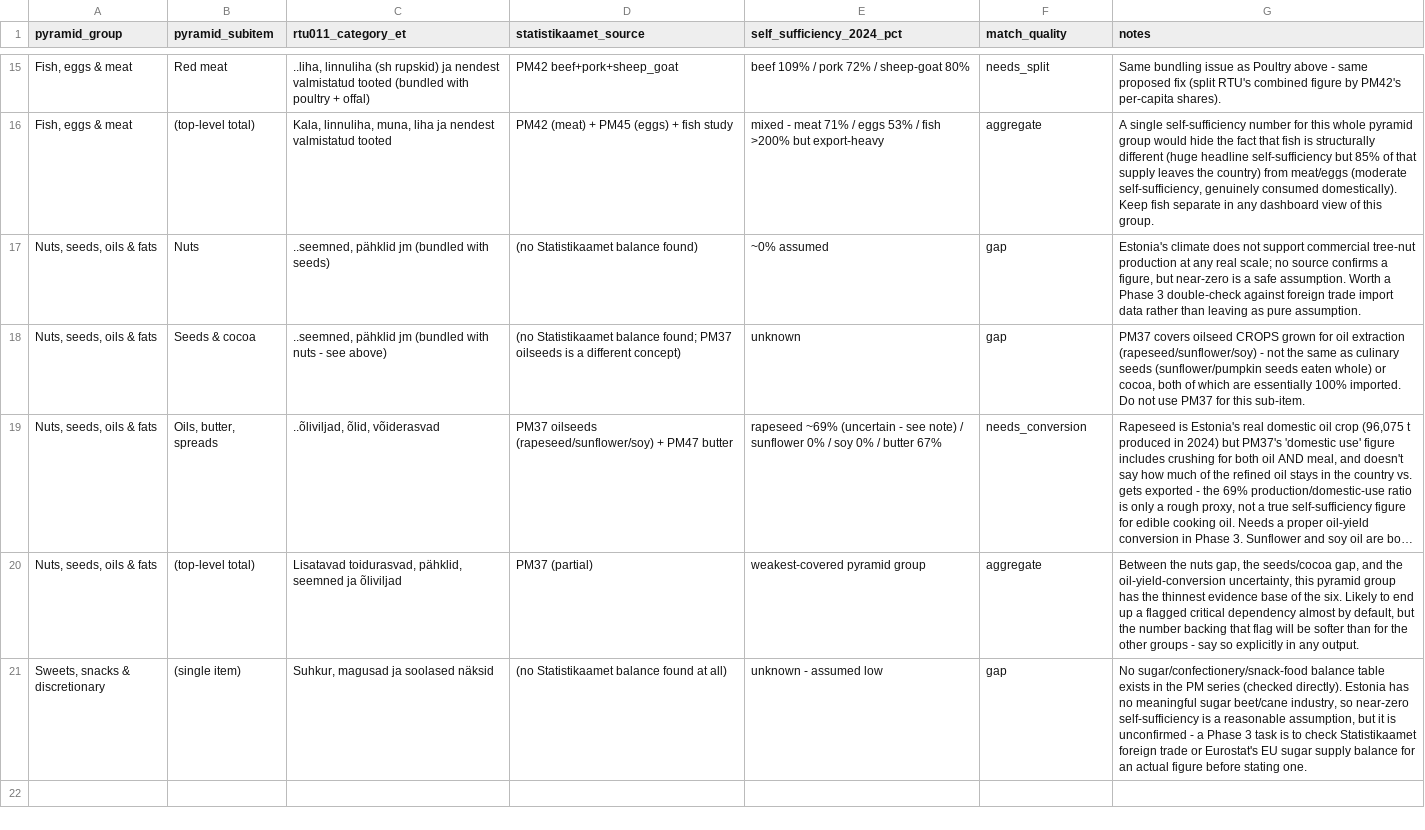
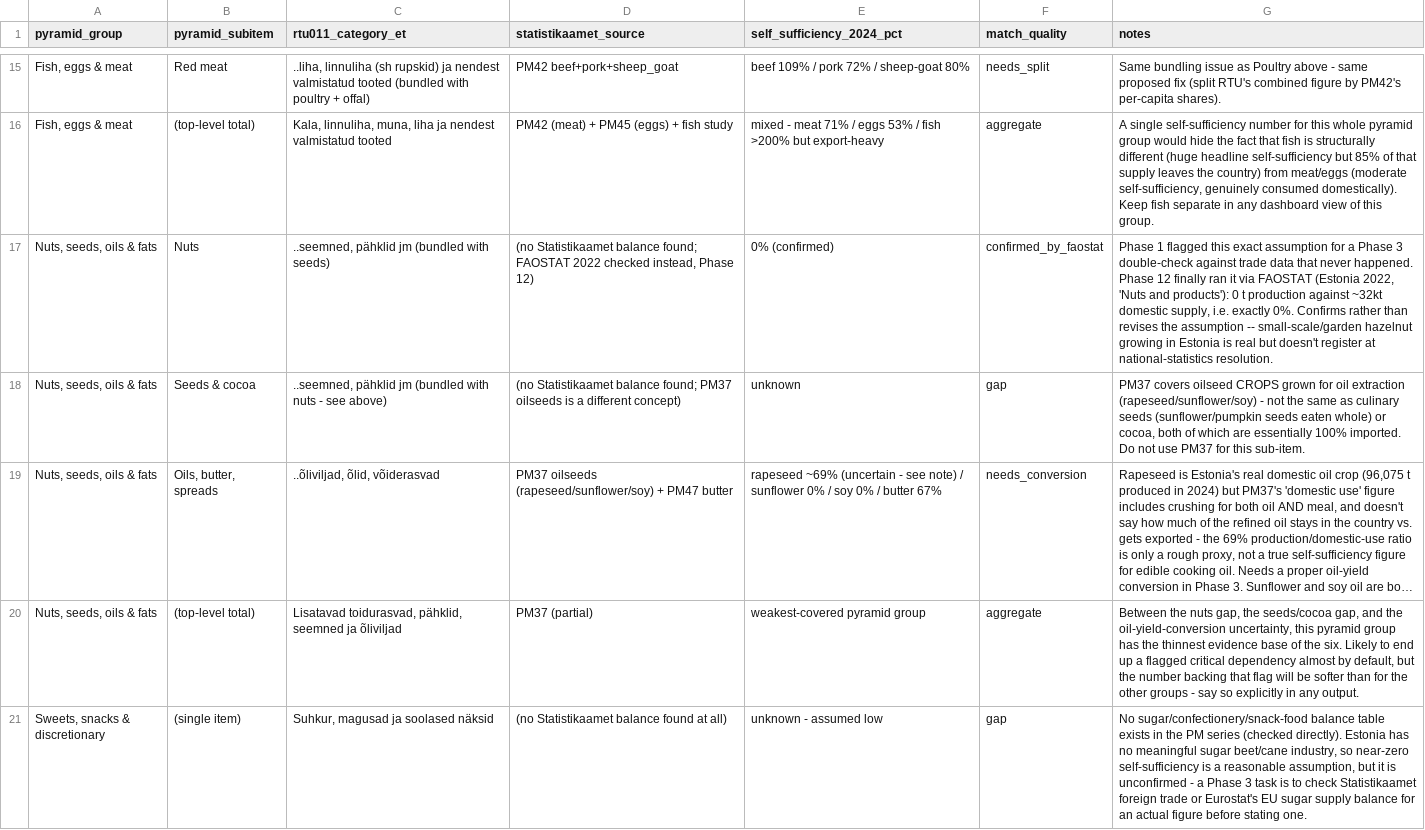
Before and after one commit to RRisto/toidujulgeolek, a CSV file: data/crosswalk/food_group_crosswalk.csv, drawn as a sheet; only a part is shown, gaps mark what is left out; long unchanged cells end in …; the diff covers the shown part only; the diff names each change by its address in the sheet, - before the commit and + after, or states it on an @@ line.

```diff
--- a/data/crosswalk/food_group_crosswalk.csv
+++ b/data/crosswalk/food_group_crosswalk.csv
-D17 (statistikaamet_source): …Statistikaamet balance found)
+D17 (statistikaamet_source): …Statistikaamet balance found; FAOSTAT 2022 checked instead, Phase 12)
-E17 (self_sufficiency_2024_pct): ~0% assumed
+E17 (self_sufficiency_2024_pct): 0% (confirmed)
-F17 (match_quality): gap
+F17 (match_quality): confirmed_by_faostat
-G17 (notes): Estonia's climate does not support commercial tree-nut production at any real scale; no source confirms a figure, but near-zero is a safe assumption. Worth a Phase 3 double-check against foreign trade import data rather than leaving as pure assumption.
+G17 (notes): Phase 1 flagged this exact assumption for a Phase 3 double-check against trade data that never happened. Phase 12 finally ran it via FAOSTAT (Estonia 2022, 'Nuts and products'): 0 t production against ~32kt domestic supply, i.e. exactly 0%. Confirms rather than revises the assumption -- small-scale/garden hazelnut growing in Estonia is real but doesn't register at national-statistics resolution.
```
Also changed, not shown: 1 added row and 4 edited cells elsewhere in this file, data/processed/critical_dependency_flags.csv, data/processed/faostat_cross_check.csv, 37 other files.
